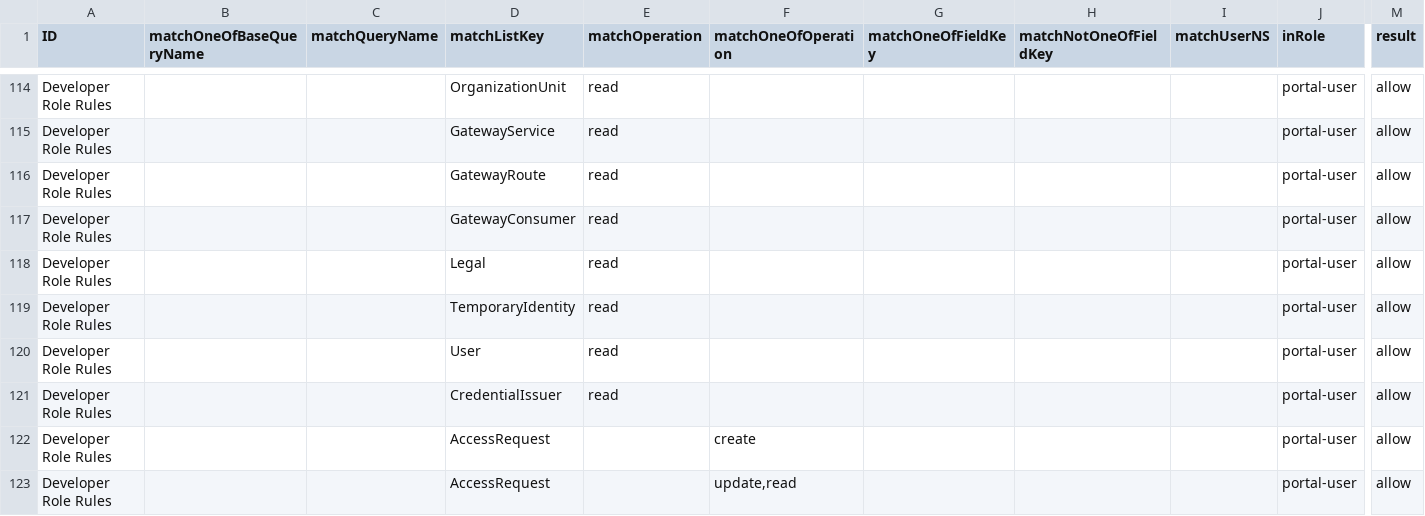
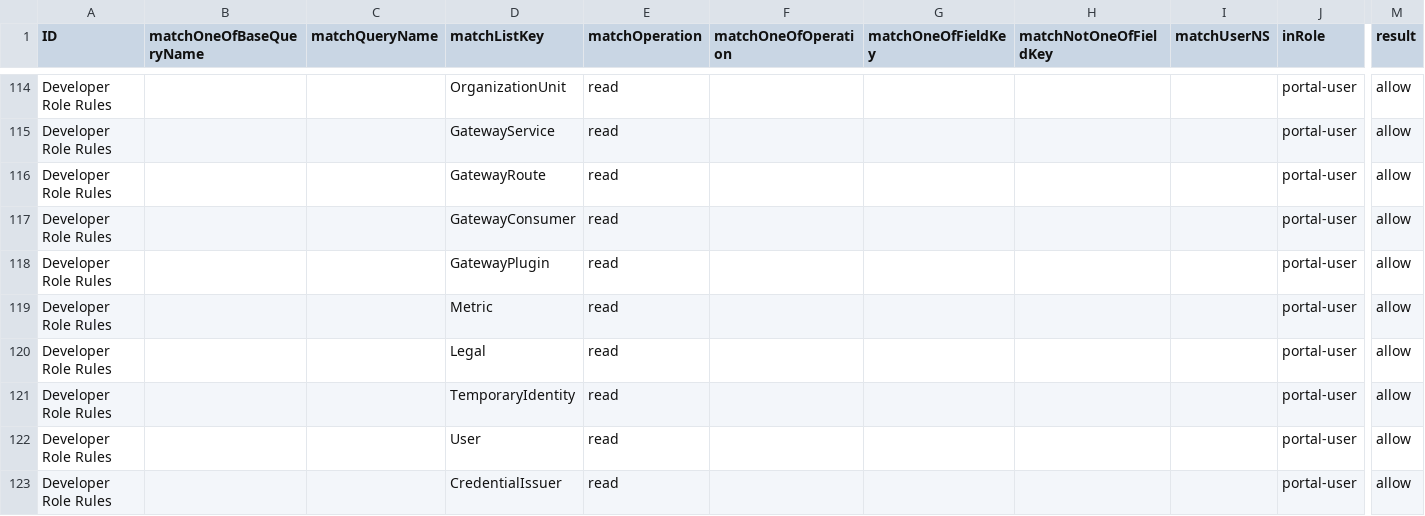
Before and after one commit to bcgov/api-services-portal, a CSV file: src/authz/matrix.csv, drawn as a sheet; only a part is shown, gaps mark what is left out; the shorter side is filled out with more unchanged rows; rows hold the shown columns only; the diff names each change by its address in the sheet, - before the commit and + after, or states it on an @@ line.

Commit message:
upd authz matrix

```diff
--- a/src/authz/matrix.csv
+++ b/src/authz/matrix.csv
+row 118: Developer Role Rules |  |  | GatewayPlugin | read |  |  |  |  | portal-user | allow
+row 119: Developer Role Rules |  |  | Metric | read |  |  |  |  | portal-user | allow
```
Also changed, not shown: 2 other files.
